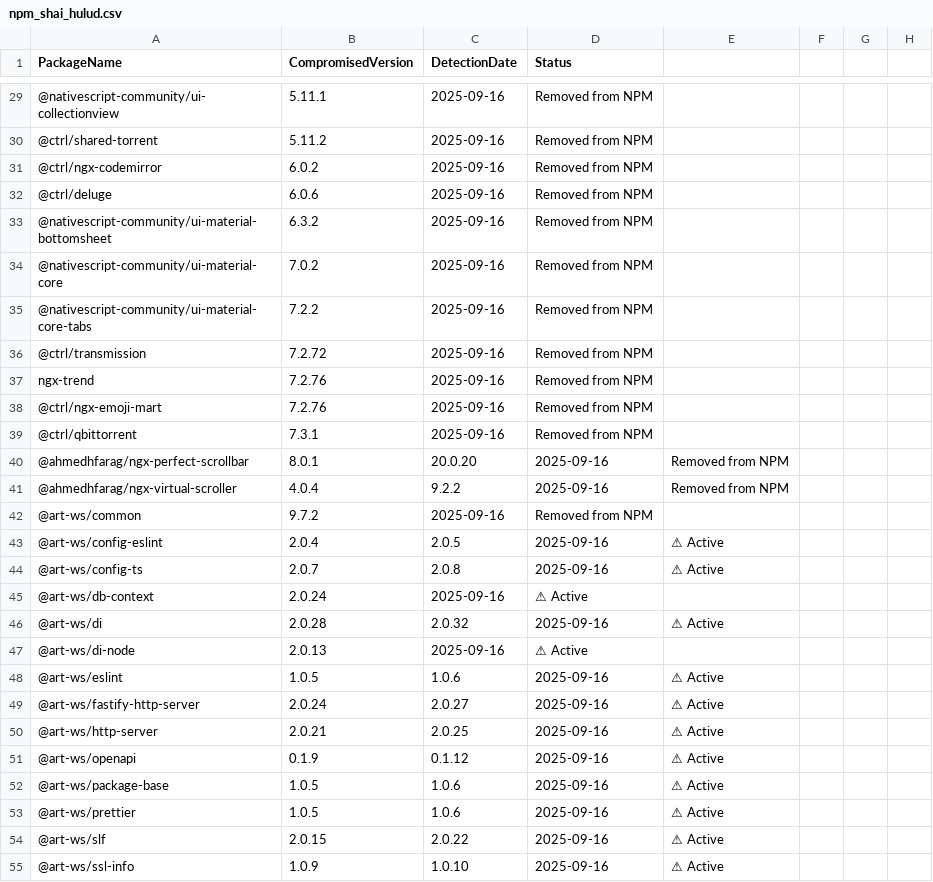
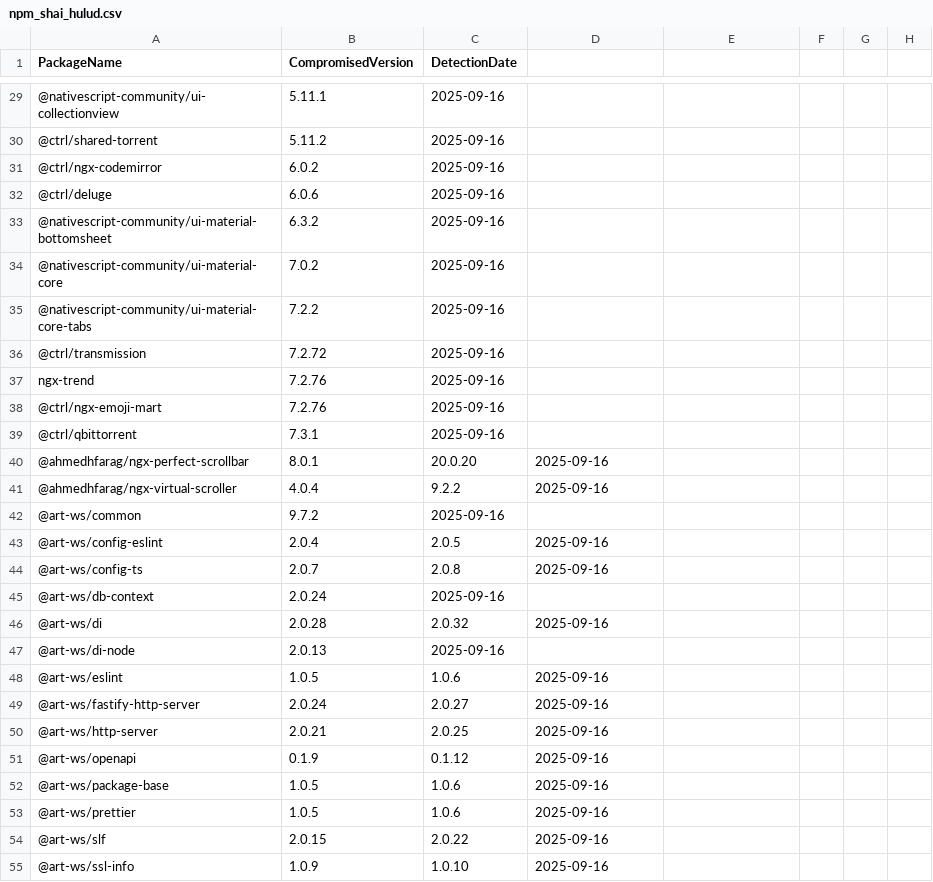
Before and after one commit to ThomasMethlie/ioc, a CSV file: npm_shai_hulud.csv, drawn as a sheet; only a part is shown, gaps mark what is left out; the diff covers the shown part only; the diff names each change by its address in the sheet, - before the commit and + after, or states it on an @@ line.

```diff
--- a/npm_shai_hulud.csv
+++ b/npm_shai_hulud.csv
-D1: Status
+D1: (empty)
-D29:D39: Removed from NPM
+D29:D39: (empty)
-E40:E41: Removed from NPM
+E40:E41: (empty)
-D42: Removed from NPM
+D42: (empty)
-E43:E44: ⚠ Active
+E43:E44: (empty)
-D45: ⚠ Active
+D45: (empty)
-E46: ⚠ Active
+E46: (empty)
-D47: ⚠ Active
+D47: (empty)
-E48:E55: ⚠ Active
+E48:E55: (empty)
```
Also changed, not shown: 166 edited cells elsewhere in this file.
